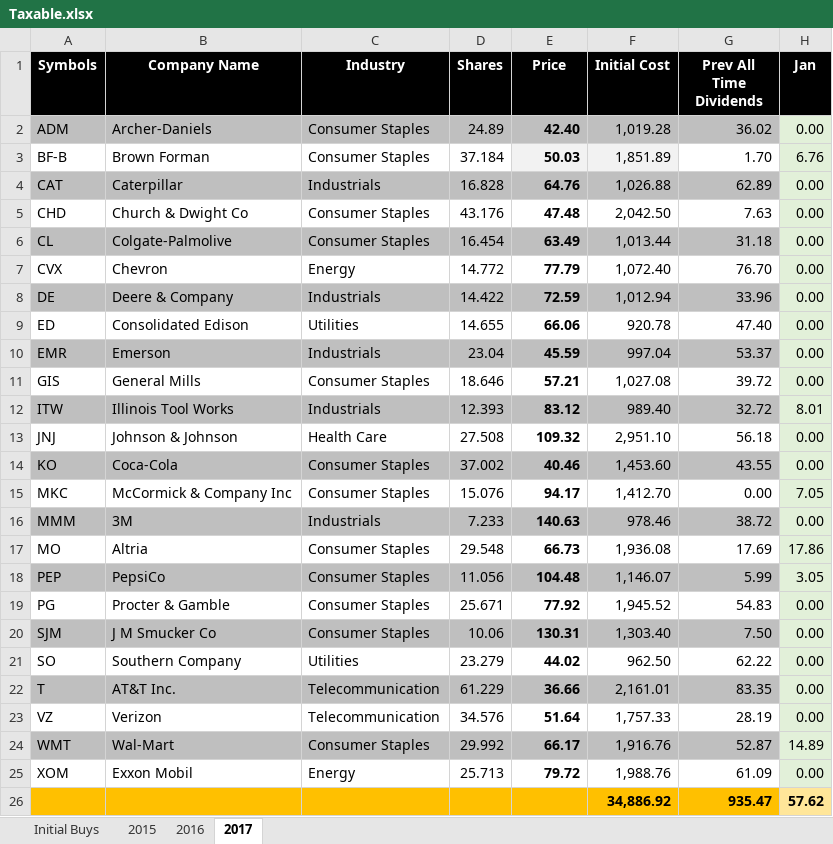
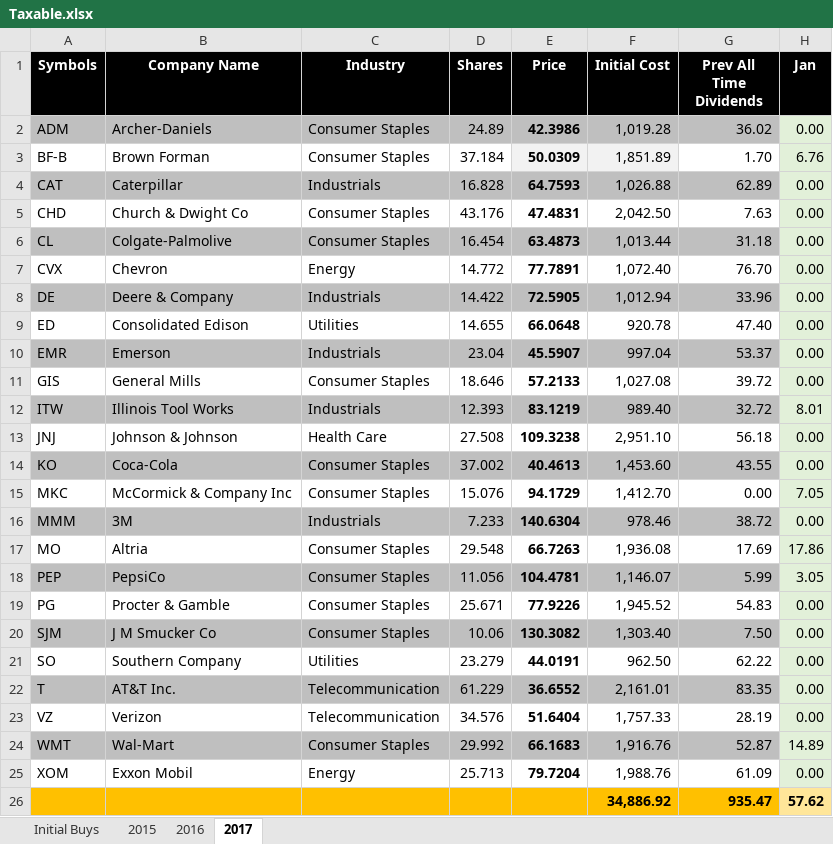
Before and after one commit to eplugplay/DividendLibertyCommercial, an Excel workbook: DividendLiberty/Taxable.xlsx, sheet 2017, drawn as a sheet; only a part is shown; values as stored, in another font and other column widths than the file's, no borders; the diff names each change by its address in the sheet, - before the commit and + after, or states it on an @@ line.

```diff
--- a/DividendLiberty/Taxable.xlsx (sheet 2017)
+++ b/DividendLiberty/Taxable.xlsx (sheet 2017)
-E2 (Price): 42.40
+E2 (Price): 42.3986
-E3 (Price): 50.03
+E3 (Price): 50.0309
-E4 (Price): 64.76
+E4 (Price): 64.7593
-E5 (Price): 47.48
+E5 (Price): 47.4831
-E6 (Price): 63.49
+E6 (Price): 63.4873
-E7 (Price): 77.79
+E7 (Price): 77.7891
-E8 (Price): 72.59
+E8 (Price): 72.5905
-E9 (Price): 66.06
+E9 (Price): 66.0648
-E10 (Price): 45.59
+E10 (Price): 45.5907
-E11 (Price): 57.21
+E11 (Price): 57.2133
-E12 (Price): 83.12
+E12 (Price): 83.1219
-E13 (Price): 109.32
+E13 (Price): 109.3238
-E14 (Price): 40.46
+E14 (Price): 40.4613
-E15 (Price): 94.17
+E15 (Price): 94.1729
-E16 (Price): 140.63
+E16 (Price): 140.6304
-E17 (Price): 66.73
+E17 (Price): 66.7263
-E18 (Price): 104.48
+E18 (Price): 104.4781
-E19 (Price): 77.92
+E19 (Price): 77.9226
-E20 (Price): 130.31
+E20 (Price): 130.3082
-E21 (Price): 44.02
+E21 (Price): 44.0191
-E22 (Price): 36.66
+E22 (Price): 36.6552
-E23 (Price): 51.64
+E23 (Price): 51.6404
-E24 (Price): 66.17
+E24 (Price): 66.1683
-E25 (Price): 79.72
+E25 (Price): 79.7204
```
Also changed, not shown: DividendLiberty/401k.xlsx, DividendLiberty/Suzie's IRA.xlsx, 18 other files.
